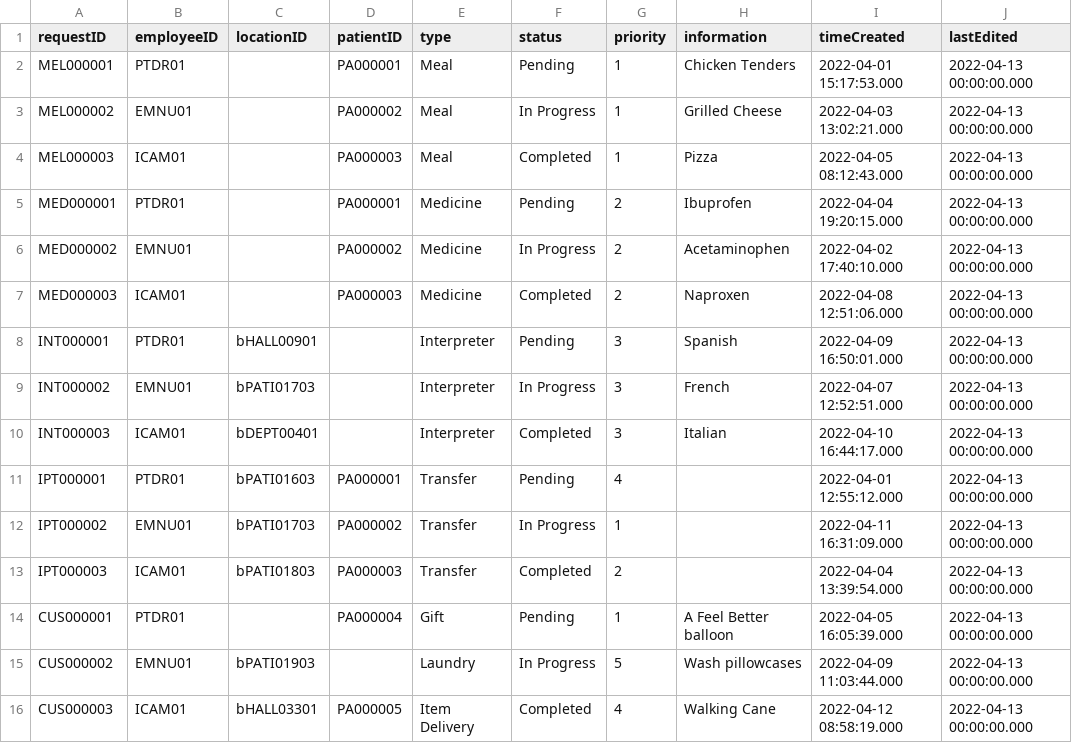
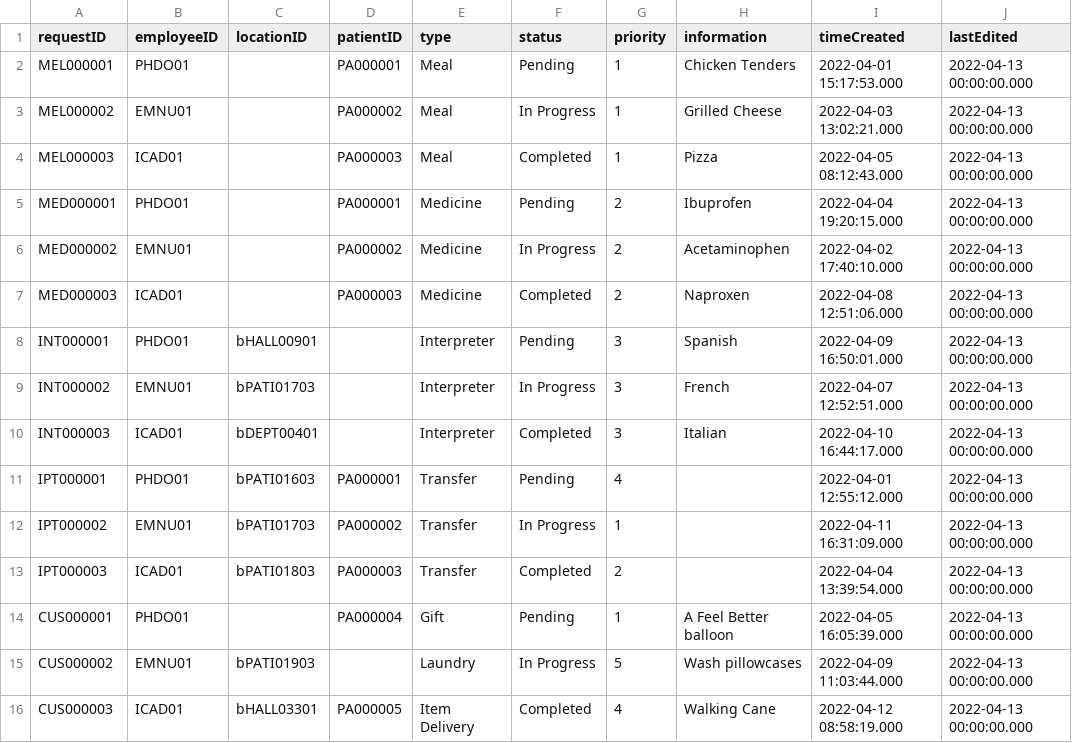
Before and after one commit to CS3733-D22-Team-B/CS3733-D22-Team-B-Application, a CSV file: src/main/resources/edu/wpi/cs3733/D22/teamB/databases/CSVs/ApplicationServiceRequest.csv, drawn as a sheet.

```diff
--- a/src/main/resources/edu/wpi/cs3733/D22/teamB/databases/CSVs/ApplicationServiceRequest.csv
+++ b/src/main/resources/edu/wpi/cs3733/D22/teamB/databases/CSVs/ApplicationServiceRequest.csv
@@ -1,16 +1,16 @@
 requestID,employeeID,locationID,patientID,type,status,priority,information,timeCreated,lastEdited
-MEL000001,PTDR01,,PA000001,Meal,Pending,1,Chicken Tenders,2022-04-01 15:17:53.000,2022-04-13 00:00:00.000
+MEL000001,PHDO01,,PA000001,Meal,Pending,1,Chicken Tenders,2022-04-01 15:17:53.000,2022-04-13 00:00:00.000
 MEL000002,EMNU01,,PA000002,Meal,In Progress,1,Grilled Cheese,2022-04-03 13:02:21.000,2022-04-13 00:00:00.000
-MEL000003,ICAM01,,PA000003,Meal,Completed,1,Pizza,2022-04-05 08:12:43.000,2022-04-13 00:00:00.000
-MED000001,PTDR01,,PA000001,Medicine,Pending,2,Ibuprofen,2022-04-04 19:20:15.000,2022-04-13 00:00:00.000
+MEL000003,ICAD01,,PA000003,Meal,Completed,1,Pizza,2022-04-05 08:12:43.000,2022-04-13 00:00:00.000
+MED000001,PHDO01,,PA000001,Medicine,Pending,2,Ibuprofen,2022-04-04 19:20:15.000,2022-04-13 00:00:00.000
 MED000002,EMNU01,,PA000002,Medicine,In Progress,2,Acetaminophen,2022-04-02 17:40:10.000,2022-04-13 00:00:00.000
-MED000003,ICAM01,,PA000003,Medicine,Completed,2,Naproxen,2022-04-08 12:51:06.000,2022-04-13 00:00:00.000
-INT000001,PTDR01,bHALL00901,,Interpreter,Pending,3,Spanish,2022-04-09 16:50:01.000,2022-04-13 00:00:00.000
+MED000003,ICAD01,,PA000003,Medicine,Completed,2,Naproxen,2022-04-08 12:51:06.000,2022-04-13 00:00:00.000
+INT000001,PHDO01,bHALL00901,,Interpreter,Pending,3,Spanish,2022-04-09 16:50:01.000,2022-04-13 00:00:00.000
 INT000002,EMNU01,bPATI01703,,Interpreter,In Progress,3,French,2022-04-07 12:52:51.000,2022-04-13 00:00:00.000
-INT000003,ICAM01,bDEPT00401,,Interpreter,Completed,3,Italian,2022-04-10 16:44:17.000,2022-04-13 00:00:00.000
-IPT000001,PTDR01,bPATI01603,PA000001,Transfer,Pending,4,,2022-04-01 12:55:12.000,2022-04-13 00:00:00.000
+INT000003,ICAD01,bDEPT00401,,Interpreter,Completed,3,Italian,2022-04-10 16:44:17.000,2022-04-13 00:00:00.000
+IPT000001,PHDO01,bPATI01603,PA000001,Transfer,Pending,4,,2022-04-01 12:55:12.000,2022-04-13 00:00:00.000
 IPT000002,EMNU01,bPATI01703,PA000002,Transfer,In Progress,1,,2022-04-11 16:31:09.000,2022-04-13 00:00:00.000
-IPT000003,ICAM01,bPATI01803,PA000003,Transfer,Completed,2,,2022-04-04 13:39:54.000,2022-04-13 00:00:00.000
-CUS000001,PTDR01,,PA000004,Gift,Pending,1,A Feel Better balloon,2022-04-05 16:05:39.000,2022-04-13 00:00:00.000
+IPT000003,ICAD01,bPATI01803,PA000003,Transfer,Completed,2,,2022-04-04 13:39:54.000,2022-04-13 00:00:00.000
+CUS000001,PHDO01,,PA000004,Gift,Pending,1,A Feel Better balloon,2022-04-05 16:05:39.000,2022-04-13 00:00:00.000
 CUS000002,EMNU01,bPATI01903,,Laundry,In Progress,5,Wash pillowcases,2022-04-09 11:03:44.000,2022-04-13 00:00:00.000
-CUS000003,ICAM01,bHALL03301,PA000005,Item Delivery,Completed,4,Walking Cane,2022-04-12 08:58:19.000,2022-04-13 00:00:00.000
+CUS000003,ICAD01,bHALL03301,PA000005,Item Delivery,Completed,4,Walking Cane,2022-04-12 08:58:19.000,2022-04-13 00:00:00.000
```
Also changed, not shown: src/main/resources/edu/wpi/cs3733/D22/teamB/databases/CSVs/ApplicationEmployees.csv, src/main/resources/edu/wpi/cs3733/D22/teamB/databases/CSVs/ApplicationEquipmentRequest.csv, 23 other files.
